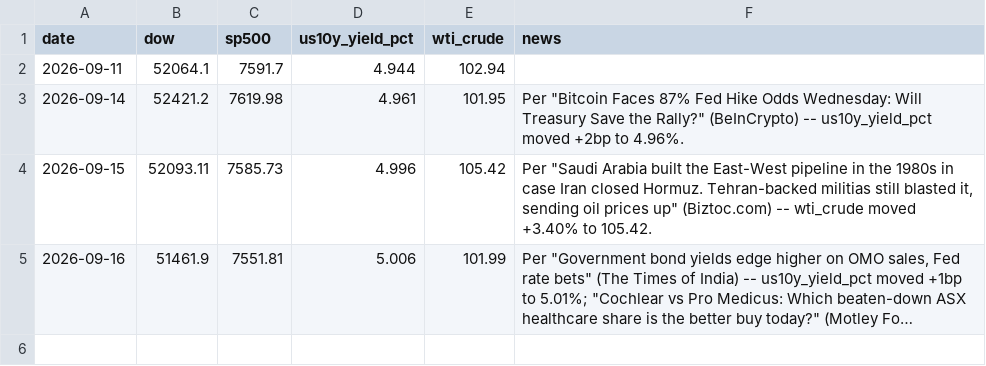
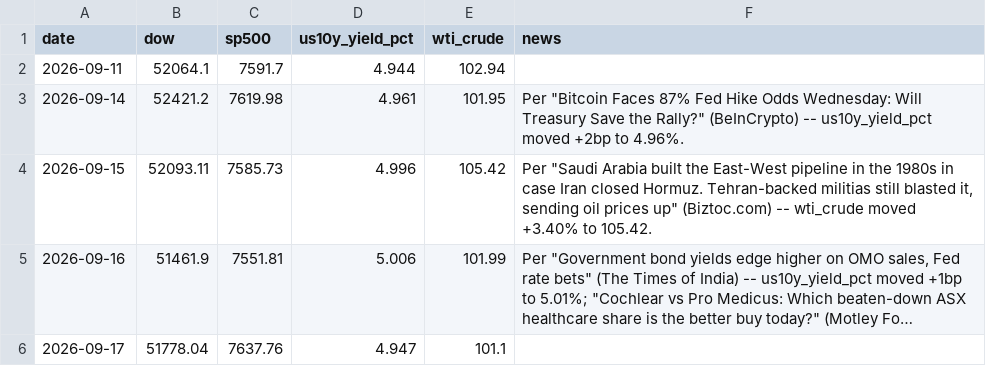
Before and after one commit to aprilyxren/fmkt256-index-tracker, a CSV file: market_indices.csv, drawn as a sheet; long unchanged cells end in …; the diff names each change by its address in the sheet, - before the commit and + after, or states it on an @@ line.

```diff
--- a/market_indices.csv
+++ b/market_indices.csv
+row 6: 2026-09-17 | 51778.04 | 7637.76 | 4.947 | 101.1
```
